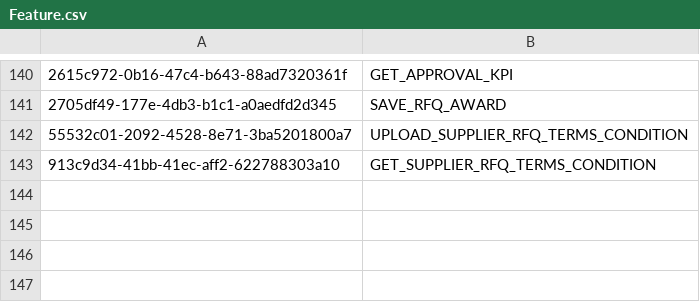
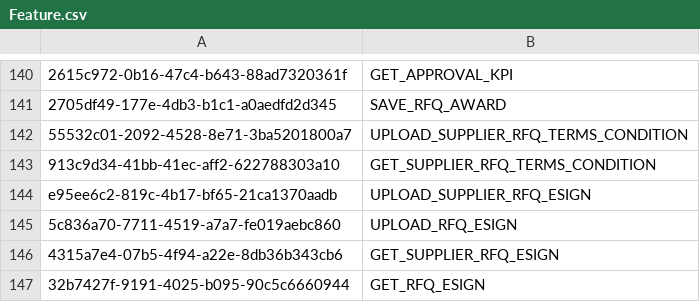
Before and after one commit to balachandhru-hub/main-backend-sila, a CSV file: src/Platform/Identity/Identity.Infrastructure/Migrations/Feature.csv, drawn as a sheet; only a part is shown, gaps mark what is left out; the diff names each change by its address in the sheet, - before the commit and + after, or states it on an @@ line.

```diff
--- a/src/Platform/Identity/Identity.Infrastructure/Migrations/Feature.csv
+++ b/src/Platform/Identity/Identity.Infrastructure/Migrations/Feature.csv
+row 144: e95ee6c2-819c-4b17-bf65-21ca1370aadb | UPLOAD_SUPPLIER_RFQ_ESIGN
+row 145: 5c836a70-7711-4519-a7a7-fe019aebc860 | UPLOAD_RFQ_ESIGN
+row 146: 4315a7e4-07b5-4f94-a22e-8db36b343cb6 | GET_SUPPLIER_RFQ_ESIGN
+row 147: 32b7427f-9191-4025-b095-90c5c6660944 | GET_RFQ_ESIGN
```
Also changed, not shown: src/Platform/Identity/Identity.Infrastructure/Migrations/RoleFeatureMapping.csv, src/Platform/MasterData/MasterData.Infrastructure/Migrations/Metadata.csv, 20 other files.
